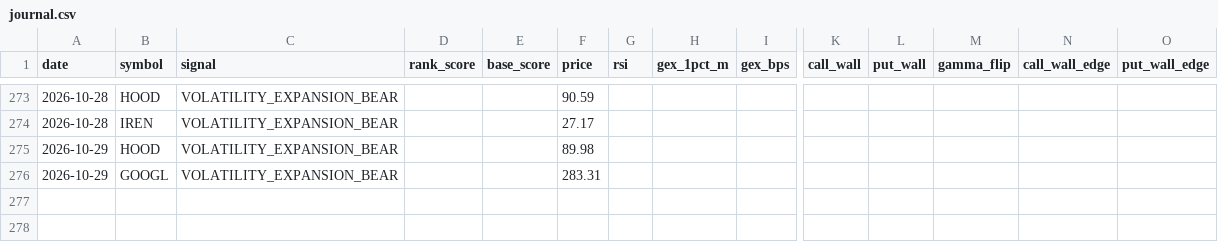
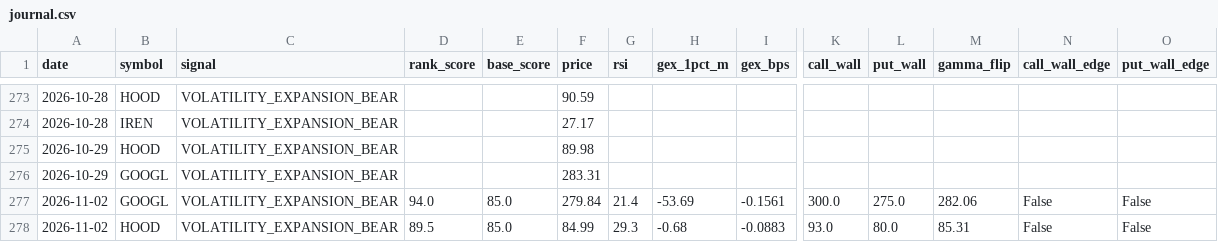
Before and after one commit to ujjwalmallem/SmartTrade, a CSV file: results/gex/journal.csv, drawn as a sheet; only a part is shown, gaps mark what is left out; rows hold the shown columns only; the diff names each change by its address in the sheet, - before the commit and + after, or states it on an @@ line.

Commit message:
gex results: snapshot 2026-11-02T1332Z

```diff
--- a/results/gex/journal.csv
+++ b/results/gex/journal.csv
+row 277: 2026-11-02 | GOOGL | VOLATILITY_EXPANSION_BEAR | 94.0 | 85.0 | 279.84 | 21.4 | -53.69 | -0.1561 | 300.0 | 275.0 | 282.06 | False | False
+row 278: 2026-11-02 | HOOD | VOLATILITY_EXPANSION_BEAR | 89.5 | 85.0 | 84.99 | 29.3 | -0.68 | -0.0883 | 93.0 | 80.0 | 85.31 | False | False
```
Also changed, not shown: 1 other file.
